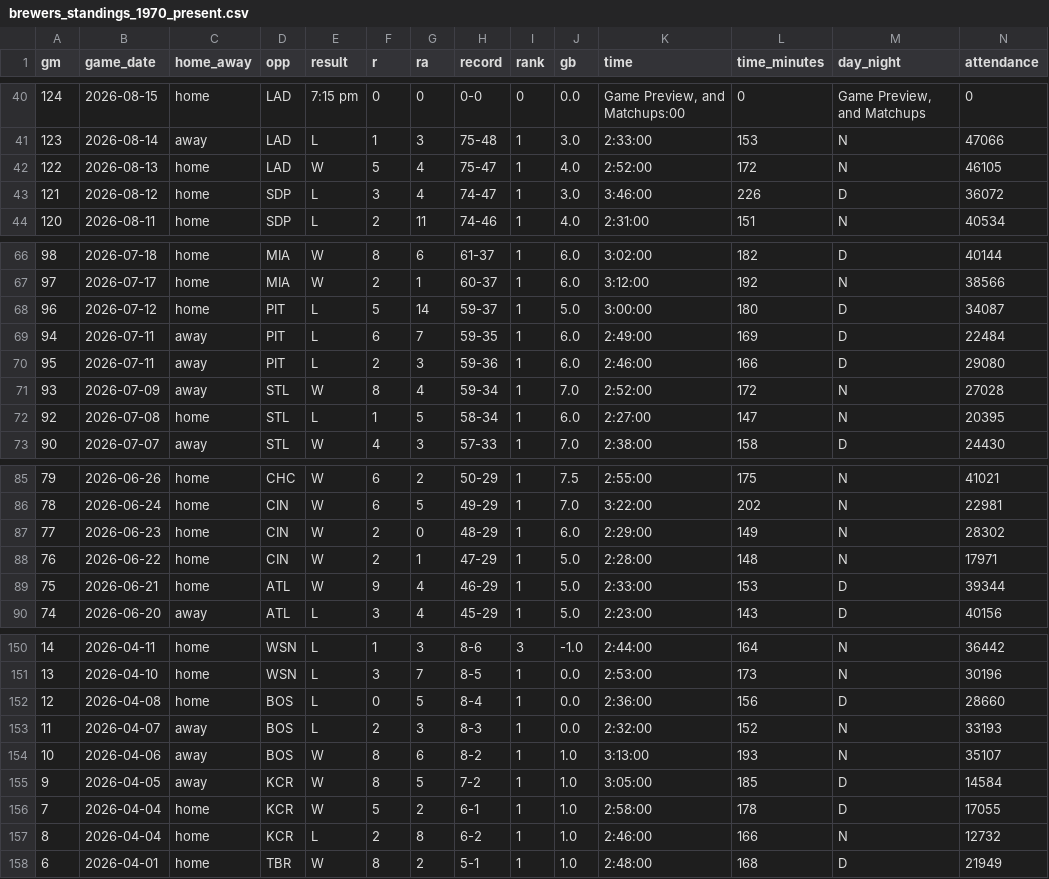
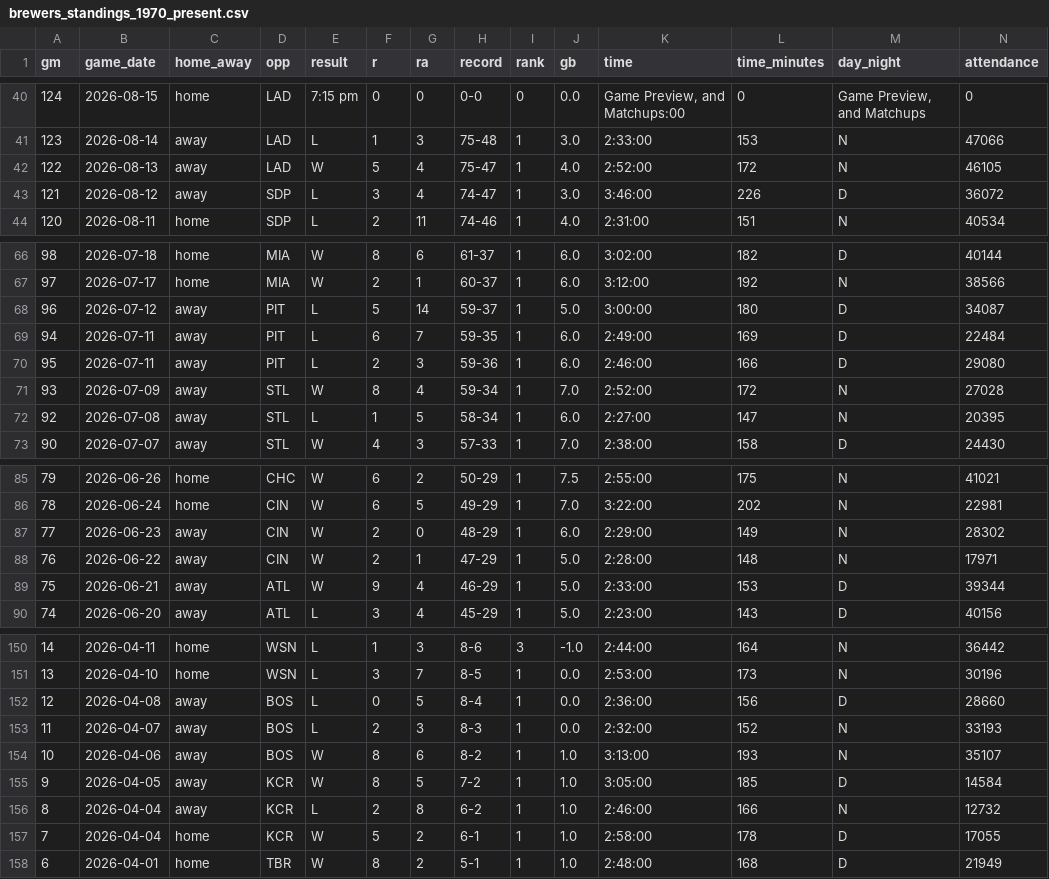
Before and after one commit to twallac10/mkebrewers-bot, a CSV file: data/standings/brewers_standings_1970_present.csv, drawn as a sheet; only a part is shown, gaps mark what is left out; removed rows and columns are numbered as before the commit, all else as after; rows hold the shown columns only; the diff covers the shown part only; the diff names each change by its address in the sheet, - before the commit and + after, or states it on an @@ line.

```diff
--- a/data/standings/brewers_standings_1970_present.csv
+++ b/data/standings/brewers_standings_1970_present.csv
-C42:C43 (home_away): home
+C42:C43 (home_away): away
-C68 (home_away): home
+C68 (home_away): away
-C72 (home_away): home
+C72 (home_away): away
-C87:C89 (home_away): home
+C87:C89 (home_away): away
-C152 (home_away): home
+C152 (home_away): away
+row 156: 8 | 2026-04-04 | away | KCR | L | 2 | 8 | 6-2 | 1 | 1.0 | 2:46:00 | 166 | N | 12732
-row 157: 8 | 2026-04-04 | home | KCR | L | 2 | 8 | 6-2 | 1 | 1.0 | 2:46:00 | 166 | N | 12732
```
Also changed, not shown: 52 moved rows and 4 edited cells elsewhere in this file, data/batting/brewers_xwoba_current.csv, data/roster/brewers_transactions_current.csv, 20 other files.
